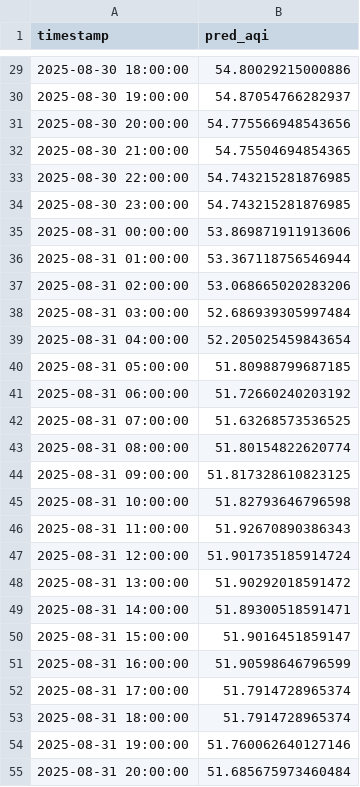
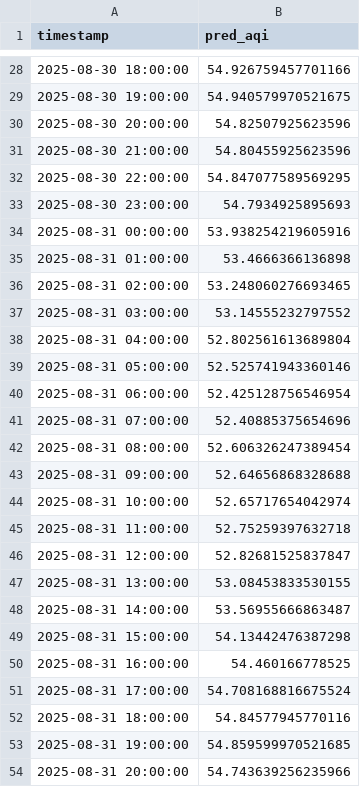
Before and after one commit to Ravihakhan21/pearls-aqi-predictor, a CSV file: data/predictions_72h.csv, drawn as a sheet; only a part is shown, gaps mark what is left out; the diff covers the shown part only.

```diff
--- a/data/predictions_72h.csv
+++ b/data/predictions_72h.csv
@@ -29,27 +28,27 @@ timestamp,pred_aqi
-2025-08-30 18:00:00,54.80029215000886
-2025-08-30 19:00:00,54.87054766282937
-2025-08-30 20:00:00,54.775566948543656
-2025-08-30 21:00:00,54.75504694854365
-2025-08-30 22:00:00,54.743215281876985
-2025-08-30 23:00:00,54.743215281876985
-2025-08-31 00:00:00,53.869871911913606
-2025-08-31 01:00:00,53.367118756546944
-2025-08-31 02:00:00,53.068665020283206
-2025-08-31 03:00:00,52.686939305997484
-2025-08-31 04:00:00,52.205025459843654
-2025-08-31 05:00:00,51.80988799687185
-2025-08-31 06:00:00,51.72660240203192
-2025-08-31 07:00:00,51.63268573536525
-2025-08-31 08:00:00,51.80154822620774
-2025-08-31 09:00:00,51.817328610823125
-2025-08-31 10:00:00,51.82793646796598
-2025-08-31 11:00:00,51.92670890386343
-2025-08-31 12:00:00,51.901735185914724
-2025-08-31 13:00:00,51.90292018591472
-2025-08-31 14:00:00,51.89300518591471
-2025-08-31 15:00:00,51.9016451859147
-2025-08-31 16:00:00,51.90598646796599
-2025-08-31 17:00:00,51.7914728965374
-2025-08-31 18:00:00,51.7914728965374
-2025-08-31 19:00:00,51.760062640127146
-2025-08-31 20:00:00,51.685675973460484
+2025-08-30 18:00:00,54.926759457701166
+2025-08-30 19:00:00,54.940579970521675
+2025-08-30 20:00:00,54.82507925623596
+2025-08-30 21:00:00,54.80455925623596
+2025-08-30 22:00:00,54.847077589569295
+2025-08-30 23:00:00,54.7934925895693
+2025-08-31 00:00:00,53.938254219605916
+2025-08-31 01:00:00,53.4666366136898
+2025-08-31 02:00:00,53.248060276693465
+2025-08-31 03:00:00,53.14555232797552
+2025-08-31 04:00:00,52.802561613689804
+2025-08-31 05:00:00,52.525741943360146
+2025-08-31 06:00:00,52.425128756546954
+2025-08-31 07:00:00,52.40885375654696
+2025-08-31 08:00:00,52.606326247389454
+2025-08-31 09:00:00,52.64656868328688
+2025-08-31 10:00:00,52.65717654042974
+2025-08-31 11:00:00,52.75259397632718
+2025-08-31 12:00:00,52.82681525837847
+2025-08-31 13:00:00,53.08453833530155
+2025-08-31 14:00:00,53.56955666863487
+2025-08-31 15:00:00,54.13442476387298
+2025-08-31 16:00:00,54.460166778525
+2025-08-31 17:00:00,54.708168816675524
+2025-08-31 18:00:00,54.84577945770116
+2025-08-31 19:00:00,54.859599970521685
+2025-08-31 20:00:00,54.743639256235966
```
Also changed, not shown: 1 added row, 1 removed row and 44 edited cells elsewhere in this file, data/hourly_clean_updated.csv.
